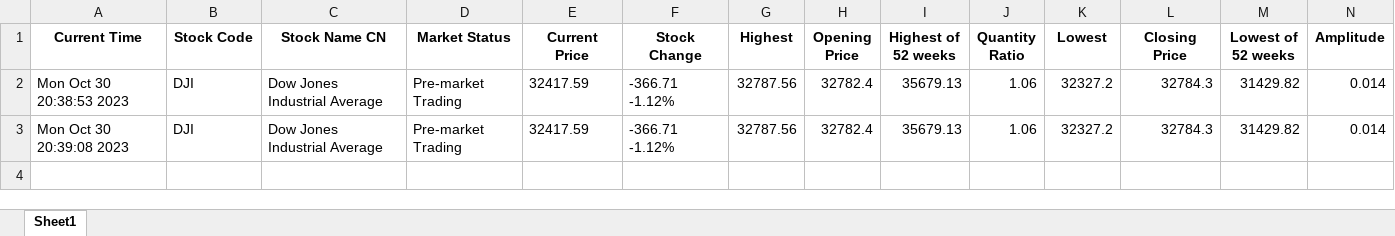
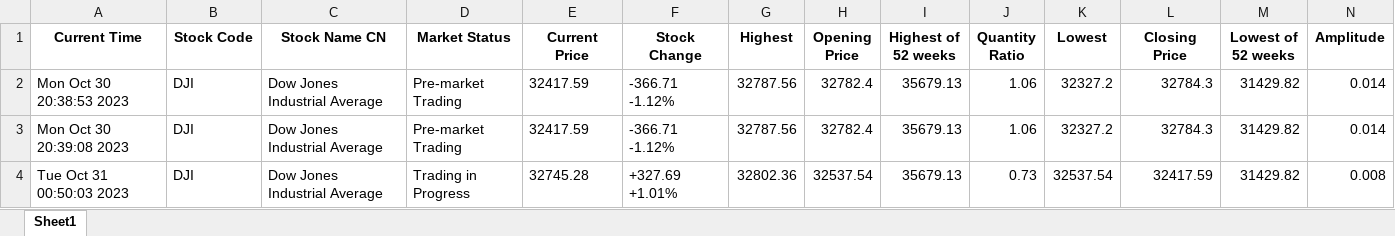
Before and after one commit to hyz-courses/CISC3014-IR-and-WebSearch-Project, an Excel workbook: xueqiu_stock/stock_index_data/DJI.xlsx, sheet Sheet1, drawn as a sheet; only a part is shown; values as stored, in another font and other column widths than the file's, no borders; rows hold the shown columns only; the diff names each change by its address in the sheet, - before the commit and + after, or states it on an @@ line.

```diff
--- a/xueqiu_stock/stock_index_data/DJI.xlsx (sheet Sheet1)
+++ b/xueqiu_stock/stock_index_data/DJI.xlsx (sheet Sheet1)
+row 4: Tue Oct 31 00:50:03 2023 | DJI | Dow Jones Industrial Average | Trading in Progress | 32745.28 | +327.69 +1.01% | 32802.36 | 32537.54 | 35679.13 | 0.73 | 32537.54 | 32417.59 | 31429.82 | 0.008
```
Also changed, not shown: xueqiu_stock/stock_index_data/INX.xlsx, xueqiu_stock/stock_index_data/IXIC.xlsx, 16 other files.
